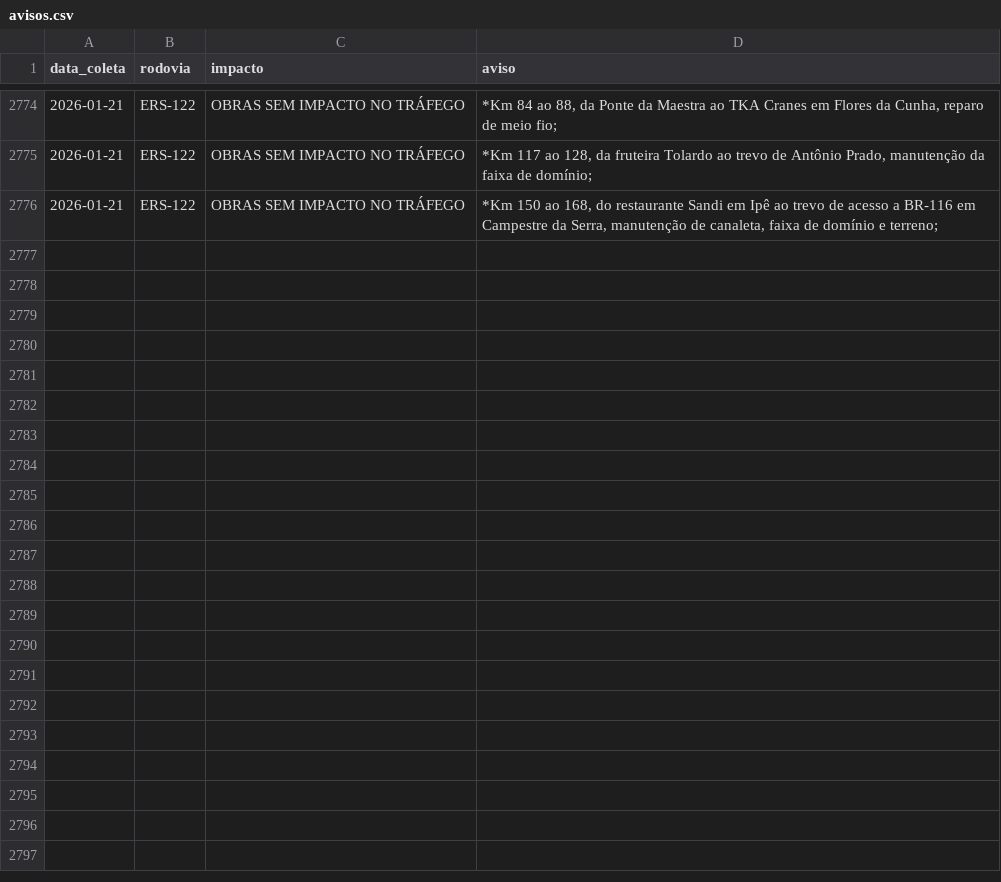
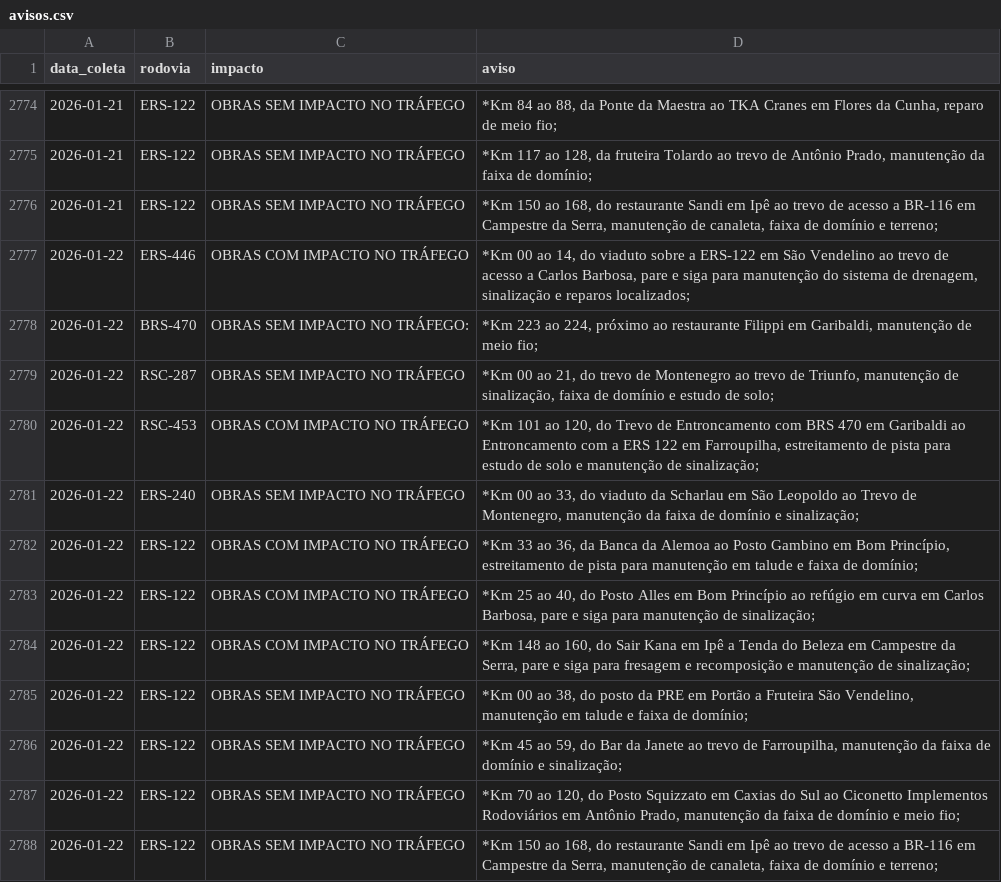
Before and after one commit to gabriel-englert/csg, a CSV file: data/avisos.csv, drawn as a sheet; only a part is shown, gaps mark what is left out; the diff names each change by its address in the sheet, - before the commit and + after, or states it on an @@ line.

```diff
--- a/data/avisos.csv
+++ b/data/avisos.csv
+row 2777: 2026-01-22 | ERS-446 | OBRAS COM IMPACTO NO TRÁFEGO | *Km 00 ao 14, do viaduto sobre a ERS-122 em São Vendelino ao trevo de acesso a Carlos Barbosa, pare e siga para manutenção do sistema de drenagem, sinalização e reparos localizados;
+row 2778: 2026-01-22 | BRS-470 | OBRAS SEM IMPACTO NO TRÁFEGO: | *Km 223 ao 224, próximo ao restaurante Filippi em Garibaldi, manutenção de meio fio;
+row 2779: 2026-01-22 | RSC-287 | OBRAS SEM IMPACTO NO TRÁFEGO | *Km 00 ao 21, do trevo de Montenegro ao trevo de Triunfo, manutenção de sinalização, faixa de domínio e estudo de solo;
+row 2780: 2026-01-22 | RSC-453 | OBRAS COM IMPACTO NO TRÁFEGO | *Km 101 ao 120, do Trevo de Entroncamento com BRS 470 em Garibaldi ao Entroncamento com a ERS 122 em Farroupilha, estreitamento de pista para estudo de solo e manutenção de sinalização;
+row 2781: 2026-01-22 | ERS-240 | OBRAS SEM IMPACTO NO TRÁFEGO | *Km 00 ao 33, do viaduto da Scharlau em São Leopoldo ao Trevo de Montenegro, manutenção da faixa de domínio e sinalização;
+row 2782: 2026-01-22 | ERS-122 | OBRAS COM IMPACTO NO TRÁFEGO | *Km 33 ao 36, da Banca da Alemoa ao Posto Gambino em Bom Princípio, estreitamento de pista para manutenção em talude e faixa de domínio;
+row 2783: 2026-01-22 | ERS-122 | OBRAS COM IMPACTO NO TRÁFEGO | *Km 25 ao 40, do Posto Alles em Bom Princípio ao refúgio em curva em Carlos Barbosa, pare e siga para manutenção de sinalização;
+row 2784: 2026-01-22 | ERS-122 | OBRAS COM IMPACTO NO TRÁFEGO | *Km 148 ao 160, do Sair Kana em Ipê a Tenda do Beleza em Campestre da Serra, pare e siga para fresagem e recomposição e manutenção de sinalização;
+row 2785: 2026-01-22 | ERS-122 | OBRAS SEM IMPACTO NO TRÁFEGO | *Km 00 ao 38, do posto da PRE em Portão a Fruteira São Vendelino, manutenção em talude e faixa de domínio;
+row 2786: 2026-01-22 | ERS-122 | OBRAS SEM IMPACTO NO TRÁFEGO | *Km 45 ao 59, do Bar da Janete ao trevo de Farroupilha, manutenção da faixa de domínio e sinalização;
+row 2787: 2026-01-22 | ERS-122 | OBRAS SEM IMPACTO NO TRÁFEGO | *Km 70 ao 120, do Posto Squizzato em Caxias do Sul ao Ciconetto Implementos Rodoviários em Antônio Prado, manutenção da faixa de domínio e meio fio;
+row 2788: 2026-01-22 | ERS-122 | OBRAS SEM IMPACTO NO TRÁFEGO | *Km 150 ao 168, do restaurante Sandi em Ipê ao trevo de acesso a BR-116 em Campestre da Serra, manutenção de canaleta, faixa de domínio e terreno;
```
